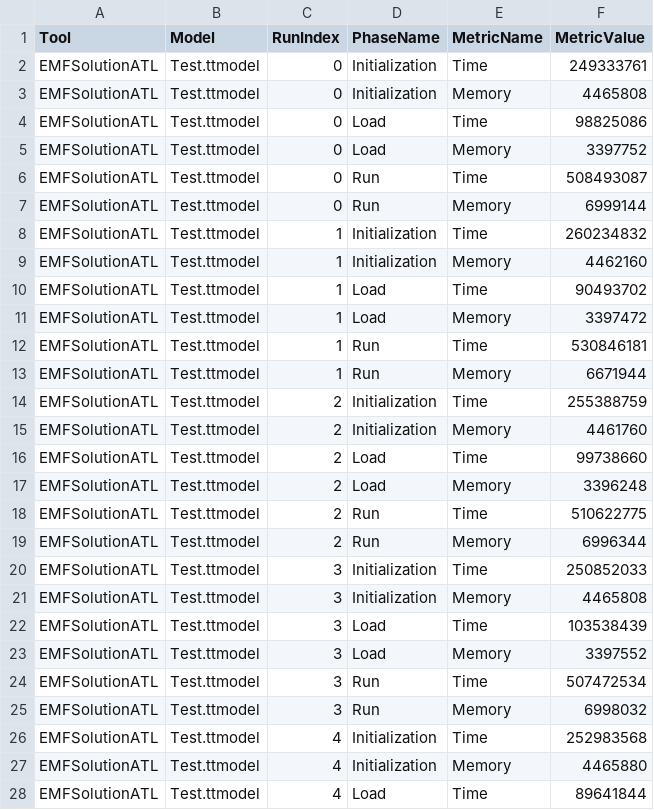
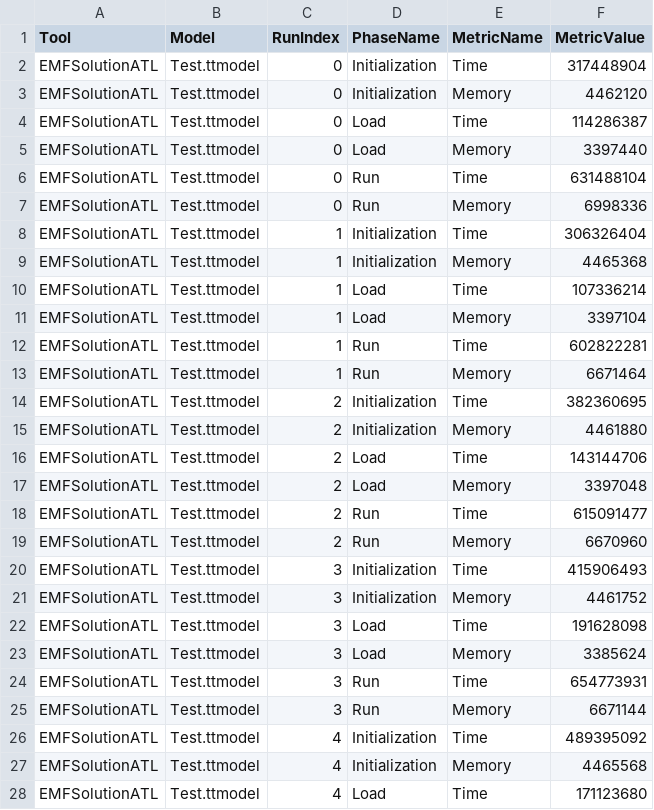
Before and after one commit to TransformationToolContest/ttc2019-tt2bdd, a CSV file: output/output.csv, drawn as a sheet; only a part is shown; the diff covers the shown part only.

```diff
--- a/output/output.csv
+++ b/output/output.csv
@@ -1,28 +1,28 @@
 Tool;Model;RunIndex;PhaseName;MetricName;MetricValue
-EMFSolutionATL;Test.ttmodel;0;Initialization;Time;249333761
-EMFSolutionATL;Test.ttmodel;0;Initialization;Memory;4465808
-EMFSolutionATL;Test.ttmodel;0;Load;Time;98825086
-EMFSolutionATL;Test.ttmodel;0;Load;Memory;3397752
-EMFSolutionATL;Test.ttmodel;0;Run;Time;508493087
-EMFSolutionATL;Test.ttmodel;0;Run;Memory;6999144
-EMFSolutionATL;Test.ttmodel;1;Initialization;Time;260234832
-EMFSolutionATL;Test.ttmodel;1;Initialization;Memory;4462160
-EMFSolutionATL;Test.ttmodel;1;Load;Time;90493702
-EMFSolutionATL;Test.ttmodel;1;Load;Memory;3397472
-EMFSolutionATL;Test.ttmodel;1;Run;Time;530846181
-EMFSolutionATL;Test.ttmodel;1;Run;Memory;6671944
-EMFSolutionATL;Test.ttmodel;2;Initialization;Time;255388759
-EMFSolutionATL;Test.ttmodel;2;Initialization;Memory;4461760
-EMFSolutionATL;Test.ttmodel;2;Load;Time;99738660
-EMFSolutionATL;Test.ttmodel;2;Load;Memory;3396248
-EMFSolutionATL;Test.ttmodel;2;Run;Time;510622775
-EMFSolutionATL;Test.ttmodel;2;Run;Memory;6996344
-EMFSolutionATL;Test.ttmodel;3;Initialization;Time;250852033
-EMFSolutionATL;Test.ttmodel;3;Initialization;Memory;4465808
-EMFSolutionATL;Test.ttmodel;3;Load;Time;103538439
-EMFSolutionATL;Test.ttmodel;3;Load;Memory;3397552
-EMFSolutionATL;Test.ttmodel;3;Run;Time;507472534
-EMFSolutionATL;Test.ttmodel;3;Run;Memory;6998032
-EMFSolutionATL;Test.ttmodel;4;Initialization;Time;252983568
-EMFSolutionATL;Test.ttmodel;4;Initialization;Memory;4465880
-EMFSolutionATL;Test.ttmodel;4;Load;Time;89641844
+EMFSolutionATL;Test.ttmodel;0;Initialization;Time;317448904
+EMFSolutionATL;Test.ttmodel;0;Initialization;Memory;4462120
+EMFSolutionATL;Test.ttmodel;0;Load;Time;114286387
+EMFSolutionATL;Test.ttmodel;0;Load;Memory;3397440
+EMFSolutionATL;Test.ttmodel;0;Run;Time;631488104
+EMFSolutionATL;Test.ttmodel;0;Run;Memory;6998336
+EMFSolutionATL;Test.ttmodel;1;Initialization;Time;306326404
+EMFSolutionATL;Test.ttmodel;1;Initialization;Memory;4465368
+EMFSolutionATL;Test.ttmodel;1;Load;Time;107336214
+EMFSolutionATL;Test.ttmodel;1;Load;Memory;3397104
+EMFSolutionATL;Test.ttmodel;1;Run;Time;602822281
+EMFSolutionATL;Test.ttmodel;1;Run;Memory;6671464
+EMFSolutionATL;Test.ttmodel;2;Initialization;Time;382360695
+EMFSolutionATL;Test.ttmodel;2;Initialization;Memory;4461880
+EMFSolutionATL;Test.ttmodel;2;Load;Time;143144706
+EMFSolutionATL;Test.ttmodel;2;Load;Memory;3397048
+EMFSolutionATL;Test.ttmodel;2;Run;Time;615091477
+EMFSolutionATL;Test.ttmodel;2;Run;Memory;6670960
+EMFSolutionATL;Test.ttmodel;3;Initialization;Time;415906493
+EMFSolutionATL;Test.ttmodel;3;Initialization;Memory;4461752
+EMFSolutionATL;Test.ttmodel;3;Load;Time;191628098
+EMFSolutionATL;Test.ttmodel;3;Load;Memory;3385624
+EMFSolutionATL;Test.ttmodel;3;Run;Time;654773931
+EMFSolutionATL;Test.ttmodel;3;Run;Memory;6671144
+EMFSolutionATL;Test.ttmodel;4;Initialization;Time;489395092
+EMFSolutionATL;Test.ttmodel;4;Initialization;Memory;4465568
+EMFSolutionATL;Test.ttmodel;4;Load;Time;171123680
```
Also changed, not shown: 3 edited cells elsewhere in this file, 16 other files.
